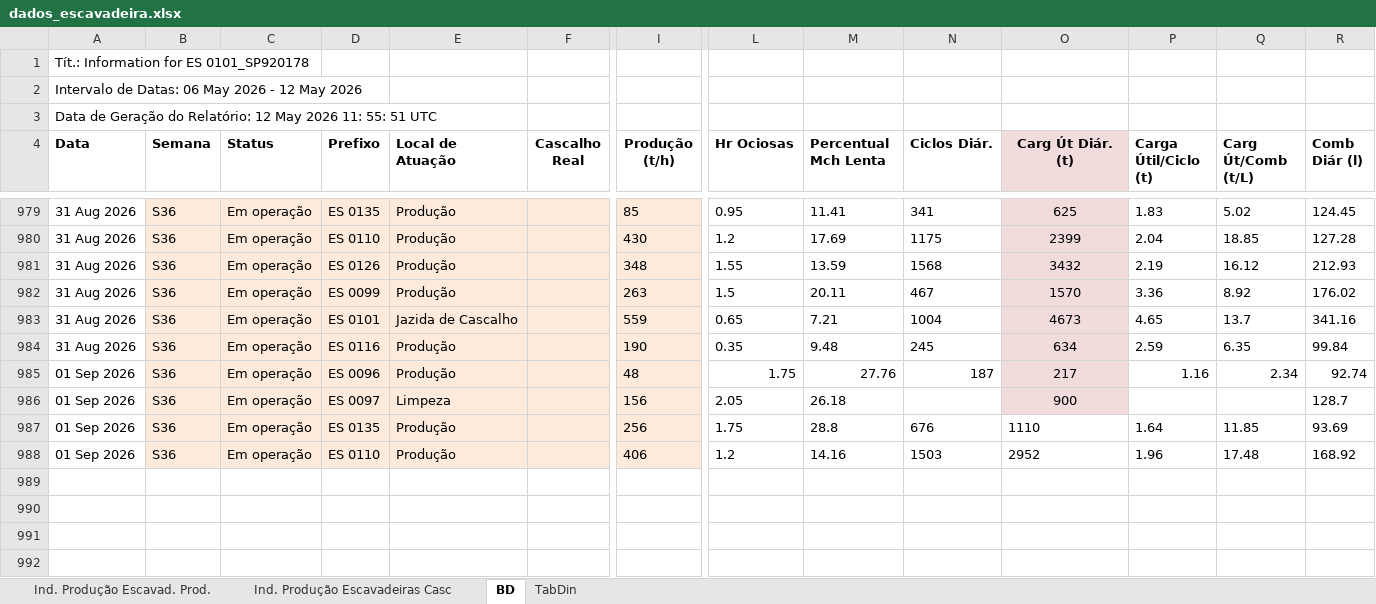
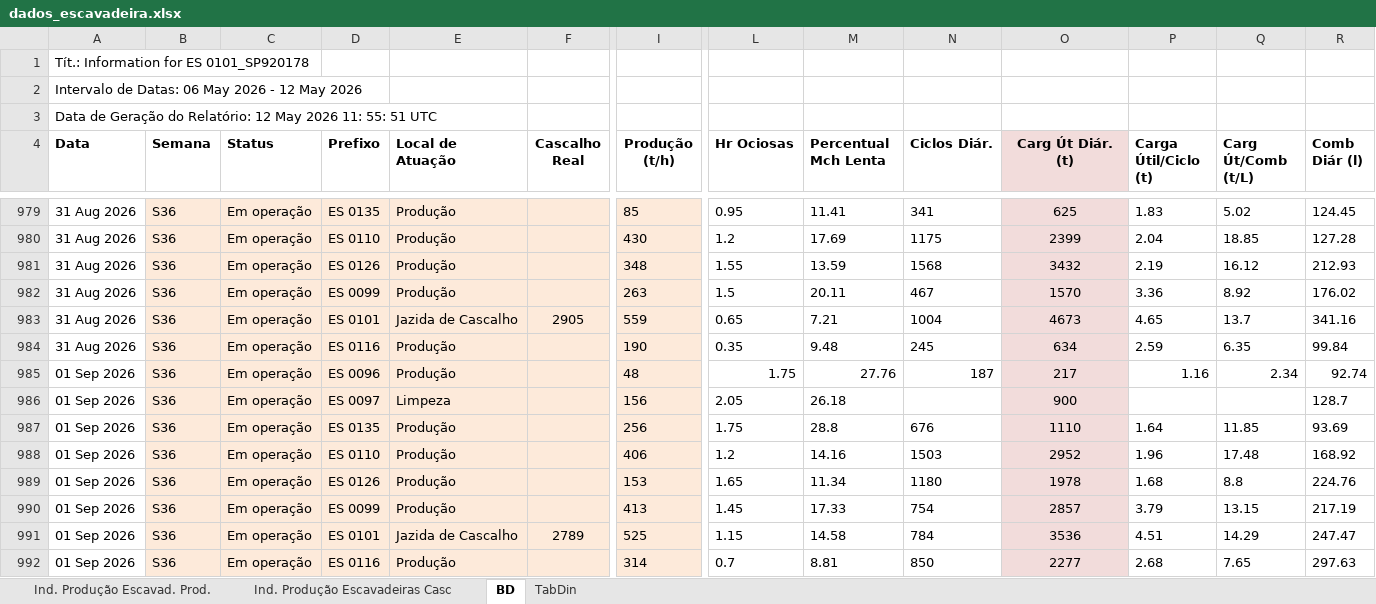
Before and after one commit to lucianafioramonte/obra421_execucao, an Excel workbook: dados_escavadeira.xlsx, sheet BD, drawn as a sheet; only a part is shown, gaps mark what is left out; values as stored, in another font and other column widths than the file's, no borders; rows hold the shown columns only; the diff names each change by its address in the sheet, - before the commit and + after, or states it on an @@ line.

Commit message:
Atualizacao automatica de dados - 02/09/2026 17:30

```diff
--- a/dados_escavadeira.xlsx (sheet BD)
+++ b/dados_escavadeira.xlsx (sheet BD)
-F983 (Cascalho Real): (empty)
+F983 (Cascalho Real): 2905
@@ O987:O988 fill: none → #F2DCDB, alignment: left → center @@
+row 989: 01 Sep 2026 | S36 | Em operação | ES 0126 | Produção |  | 153 | 1.65 | 11.34 | 1180 | 1978 | 1.68 | 8.8 | 224.76
+row 990: 01 Sep 2026 | S36 | Em operação | ES 0099 | Produção |  | 413 | 1.45 | 17.33 | 754 | 2857 | 3.79 | 13.15 | 217.19
+row 991: 01 Sep 2026 | S36 | Em operação | ES 0101 | Jazida de Cascalho | 2789 | 525 | 1.15 | 14.58 | 784 | 3536 | 4.51 | 14.29 | 247.47
+row 992: 01 Sep 2026 | S36 | Em operação | ES 0116 | Produção |  | 314 | 0.7 | 8.81 | 850 | 2277 | 2.68 | 7.65 | 297.63
```
Also changed, not shown: 1 other file.
